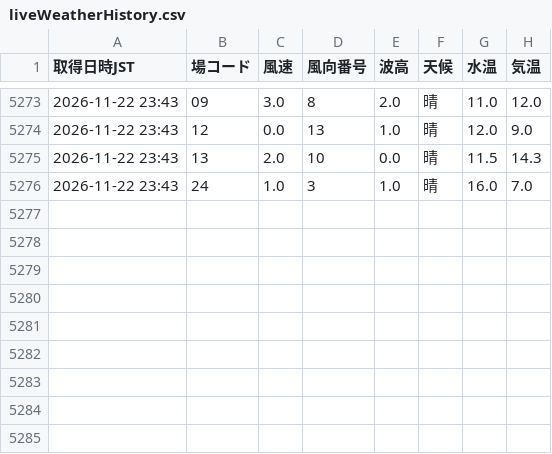
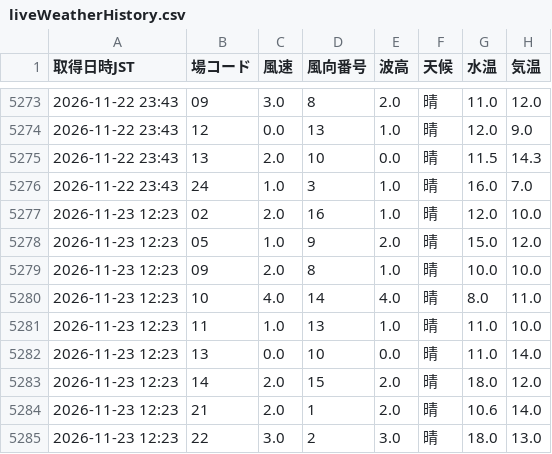
Before and after one commit to shigezou926/pallas-mercato-7k9, a CSV file: docs/data/liveWeatherHistory.csv, drawn as a sheet; only a part is shown, gaps mark what is left out; the diff names each change by its address in the sheet, - before the commit and + after, or states it on an @@ line.

```diff
--- a/docs/data/liveWeatherHistory.csv
+++ b/docs/data/liveWeatherHistory.csv
+row 5277: 2026-11-23 12:23 | 02 | 2.0 | 16 | 1.0 | 晴 | 12.0 | 10.0
+row 5278: 2026-11-23 12:23 | 05 | 1.0 | 9 | 2.0 | 晴 | 15.0 | 12.0
+row 5279: 2026-11-23 12:23 | 09 | 2.0 | 8 | 1.0 | 晴 | 10.0 | 10.0
+row 5280: 2026-11-23 12:23 | 10 | 4.0 | 14 | 4.0 | 晴 | 8.0 | 11.0
+row 5281: 2026-11-23 12:23 | 11 | 1.0 | 13 | 1.0 | 晴 | 11.0 | 10.0
+row 5282: 2026-11-23 12:23 | 13 | 0.0 | 10 | 0.0 | 晴 | 11.0 | 14.0
+row 5283: 2026-11-23 12:23 | 14 | 2.0 | 15 | 2.0 | 晴 | 18.0 | 12.0
+row 5284: 2026-11-23 12:23 | 21 | 2.0 | 1 | 2.0 | 晴 | 10.6 | 14.0
+row 5285: 2026-11-23 12:23 | 22 | 3.0 | 2 | 3.0 | 晴 | 18.0 | 13.0
```
Also changed, not shown: 1 other file.
